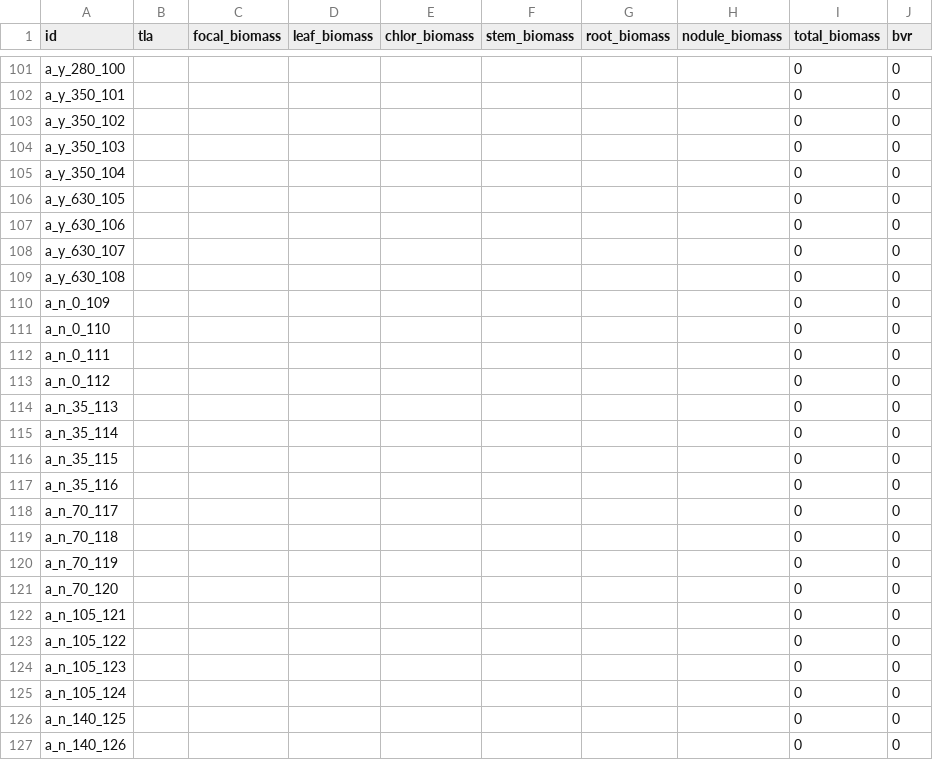
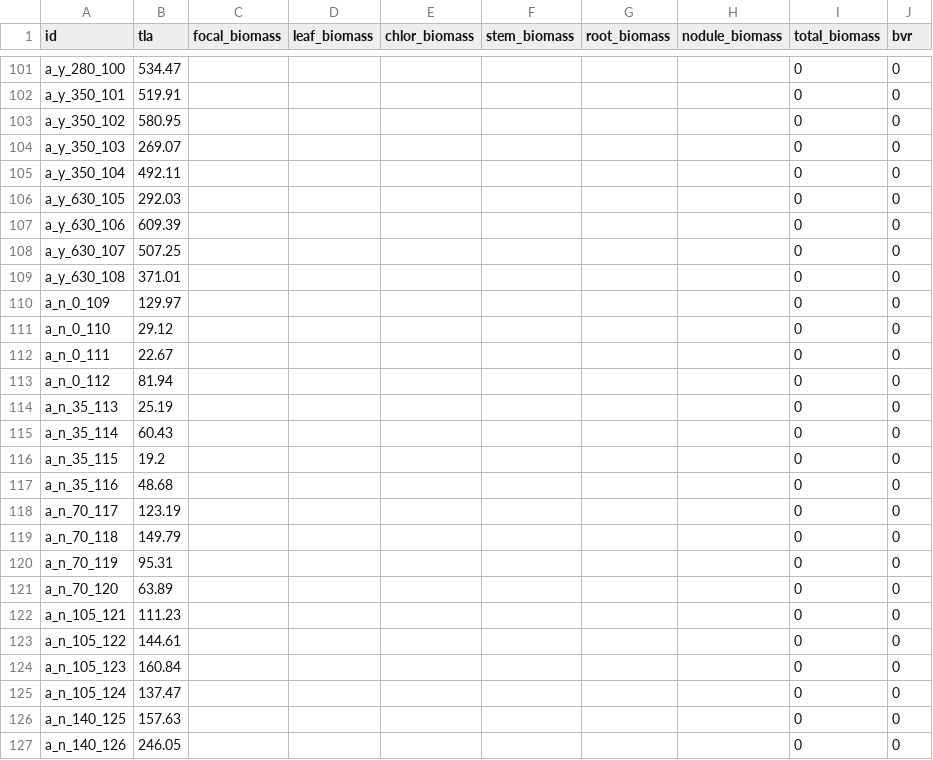
Before and after one commit to eaperkowski/2022_NxCO2xI, a CSV file: data_sheets/NxCO2_tla_biomass_data.csv, drawn as a sheet; only a part is shown, gaps mark what is left out; the diff covers the shown part only; the diff names each change by its address in the sheet, - before the commit and + after, or states it on an @@ line.

```diff
--- a/data_sheets/NxCO2_tla_biomass_data.csv
+++ b/data_sheets/NxCO2_tla_biomass_data.csv
-B101 (tla): (empty)
+B101 (tla): 534.47
-B102 (tla): (empty)
+B102 (tla): 519.91
-B103 (tla): (empty)
+B103 (tla): 580.95
-B104 (tla): (empty)
+B104 (tla): 269.07
-B105 (tla): (empty)
+B105 (tla): 492.11
-B106 (tla): (empty)
+B106 (tla): 292.03
-B107 (tla): (empty)
+B107 (tla): 609.39
-B108 (tla): (empty)
+B108 (tla): 507.25
-B109 (tla): (empty)
+B109 (tla): 371.01
-B110 (tla): (empty)
+B110 (tla): 129.97
-B111 (tla): (empty)
+B111 (tla): 29.12
-B112 (tla): (empty)
+B112 (tla): 22.67
-B113 (tla): (empty)
+B113 (tla): 81.94
-B114 (tla): (empty)
+B114 (tla): 25.19
-B115 (tla): (empty)
+B115 (tla): 60.43
-B116 (tla): (empty)
+B116 (tla): 19.2
-B117 (tla): (empty)
+B117 (tla): 48.68
-B118 (tla): (empty)
+B118 (tla): 123.19
-B119 (tla): (empty)
+B119 (tla): 149.79
-B120 (tla): (empty)
+B120 (tla): 95.31
-B121 (tla): (empty)
+B121 (tla): 63.89
-B122 (tla): (empty)
+B122 (tla): 111.23
-B123 (tla): (empty)
+B123 (tla): 144.61
-B124 (tla): (empty)
+B124 (tla): 160.84
-B125 (tla): (empty)
+B125 (tla): 137.47
-B126 (tla): (empty)
+B126 (tla): 157.63
-B127 (tla): (empty)
+B127 (tla): 246.05
```
Also changed, not shown: 45 edited cells elsewhere in this file.
